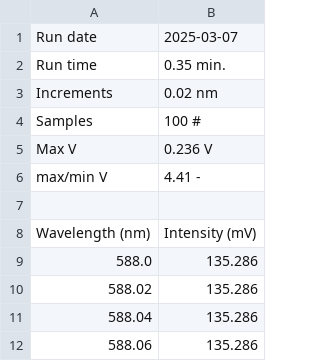
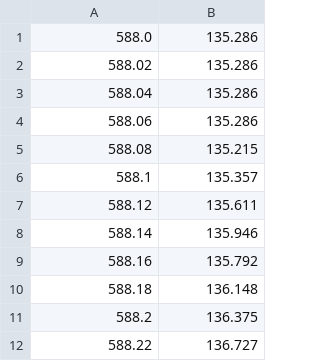
Before and after one commit to MrJeremyFisher/TeX, a CSV file: PHYS 2610H/Lab 3/Psi/Doublets/Psi_VIS_100_0.02nm_10um_588-590.5.csv, drawn as a sheet; only a part is shown; the shorter side is filled out with more unchanged rows.

```diff
--- a/PHYS 2610H/Lab 3/Psi/Doublets/Psi_VIS_100_0.02nm_10um_588-590.5.csv
+++ b/PHYS 2610H/Lab 3/Psi/Doublets/Psi_VIS_100_0.02nm_10um_588-590.5.csv
@@ -1,9 +1 @@
-Run date,2025-03-07
-Run time,0.35 min.
-Increments,0.02 nm
-Samples,100 #
-Max V,0.236 V
-max/min V,4.41 -
-
-Wavelength (nm),Intensity (mV)
 588.0,135.286
```
Also changed, not shown: PHYS 2610H/Lab 3/Phi/Phi_VIS_100_0.1nm_250um_350-750.csv, PHYS 2610H/Lab 3/Psi/Doublets/Psi_VIS_100_0.02nm_0um_587-591.csv, 19 other files.
